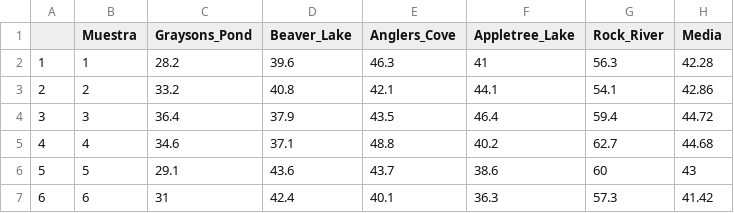
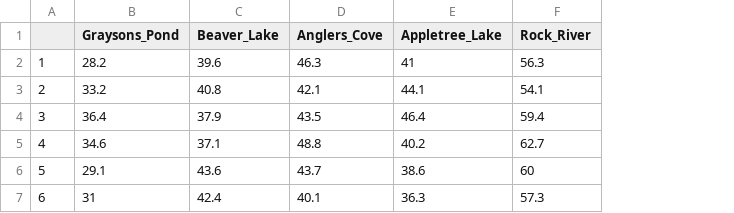
Before and after one commit to RamonCopado/Posgrado_Estadistica_2025, a CSV file: Estroncio_final.csv, drawn as a sheet; the diff names each change by its address in the sheet, - before the commit and + after, or states it on an @@ line.

```diff
--- a/Estroncio_final.csv
+++ b/Estroncio_final.csv
-column B (Muestra), rows 2-7: 1 | 2 | 3 | 4 | 5 | 6
-column H (Media), rows 2-7: 42.28 | 42.86 | 44.72 | 44.68 | 43 | 41.42
```
Also changed, not shown: 6 other files.
